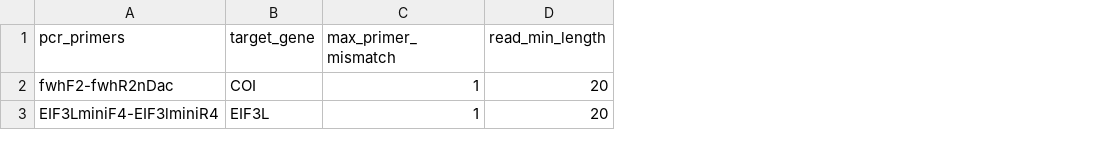
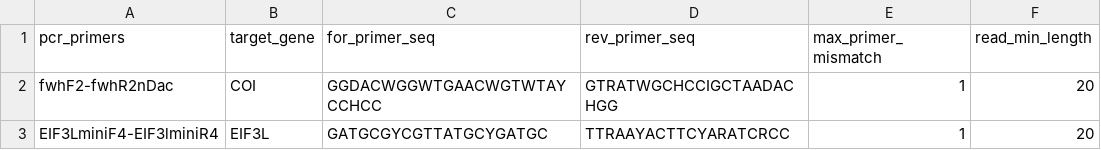
Before and after one commit to AVR-biosecurity-bioinformatics/freyr, a CSV file: test_data/dual/loci_params.csv, drawn as a sheet; only a part is shown; the diff names each change by its address in the sheet, - before the commit and + after, or states it on an @@ line.

Commit message:
Early implementation of input channel rework; `--loci_params` now `--primer_params` with different fields; different samplesheet fields; related to #72; resolves #90 and #91 (PIPELINE DOES NOT RUN)

```diff
--- a/test_data/dual/loci_params.csv
+++ b/test_data/dual/loci_params.csv
+column C (for_primer_seq), rows 2-3: GGDACWGGWTGAACWGTWTAYCCHCC | GATGCGYCGTTATGCYGATGC
+column D (rev_primer_seq), rows 2-3: GTRATWGCHCCIGCTAADACHGG | TTRAAYACTTCYARATCRCC
```
Also changed, not shown: test_data/dual/samplesheet_read_dir.csv, 10 other files.
